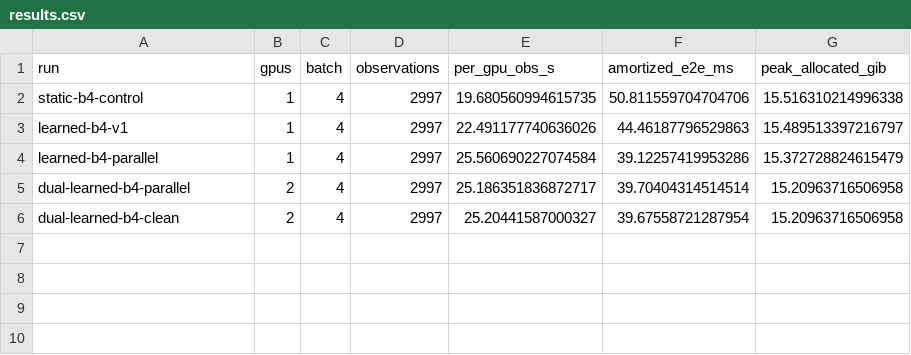
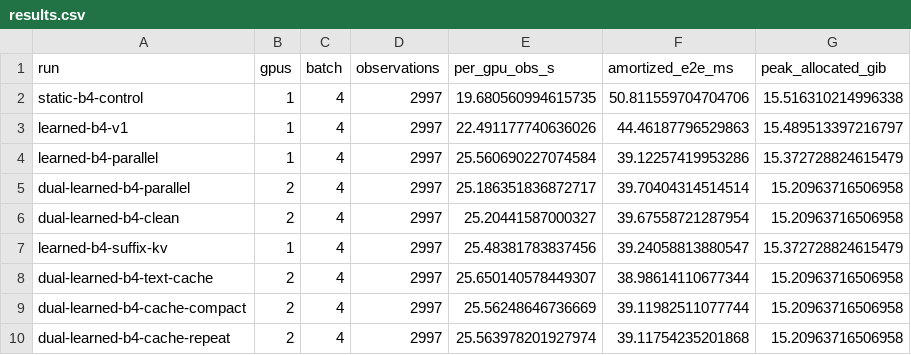
Before and after one commit to yufoo1/EmbodiInfer, a CSV file: benchmarks/activevln-benchmark/results/4090-learned-draft-20261010/results.csv, drawn as a sheet.

Commit message:
docs: record repeated dual-GPU ActiveVLN cache results

```diff
--- a/benchmarks/activevln-benchmark/results/4090-learned-draft-20261010/results.csv
+++ b/benchmarks/activevln-benchmark/results/4090-learned-draft-20261010/results.csv
@@ -6 +6,5 @@ dual-learned-b4-parallel,2,4,2997,25.186351836872717,39.70404314514514,15.209637
 dual-learned-b4-clean,2,4,2997,25.20441587000327,39.67558721287954,15.20963716506958
+learned-b4-suffix-kv,1,4,2997,25.48381783837456,39.24058813880547,15.372728824615479
+dual-learned-b4-text-cache,2,4,2997,25.650140578449307,38.98614110677344,15.20963716506958
+dual-learned-b4-cache-compact,2,4,2997,25.56248646736669,39.11982511077744,15.20963716506958
+dual-learned-b4-cache-repeat,2,4,2997,25.563978201927974,39.11754235201868,15.20963716506958
```
Also changed, not shown: 3 other files.
